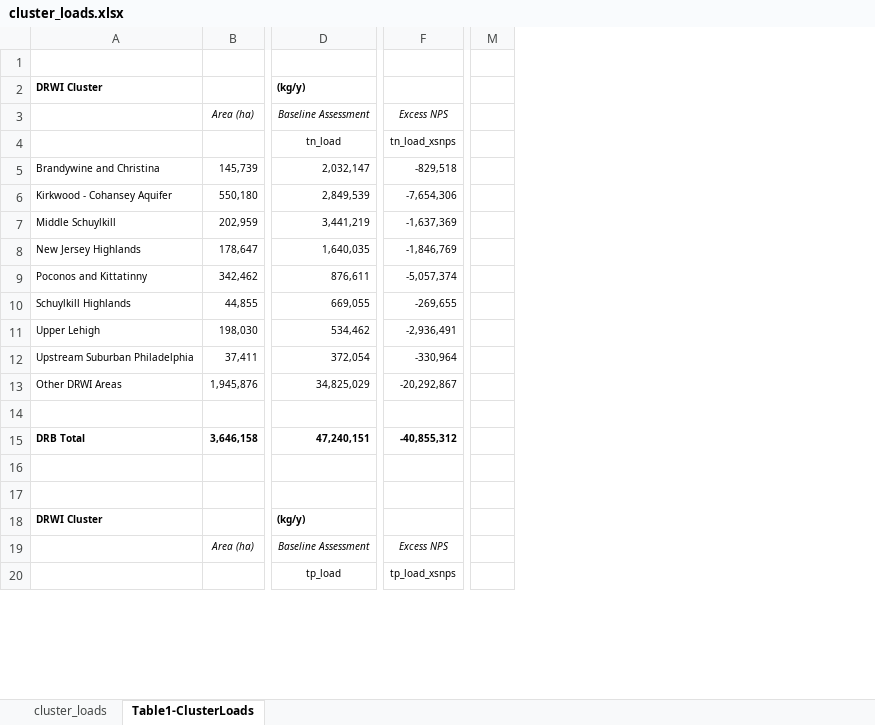
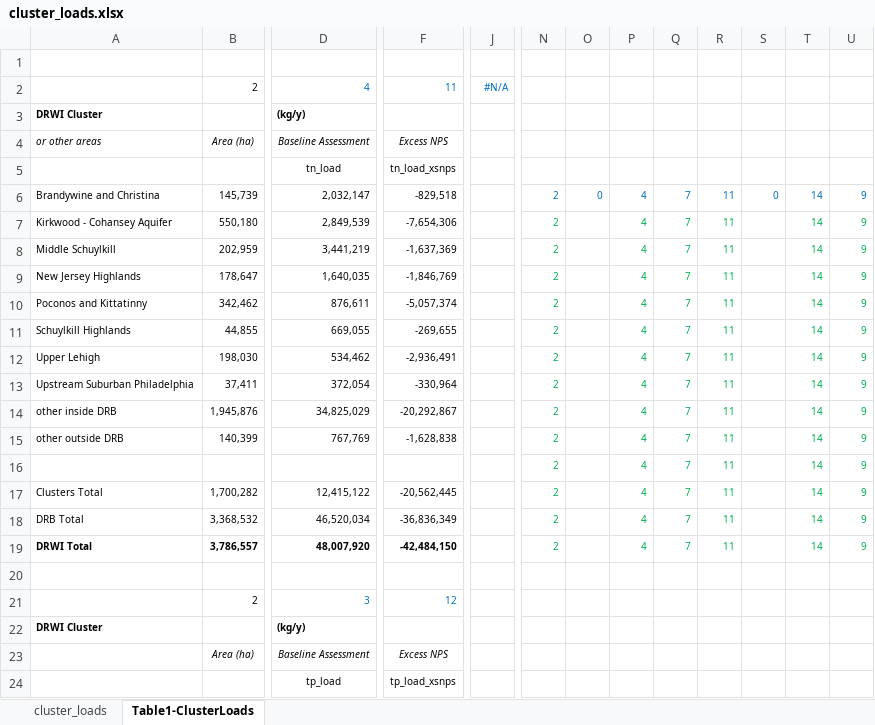
Before and after one commit to TheAcademyofNaturalSciences/WikiSRATMicroService, an Excel workbook: data/cluster_loads.xlsx, sheet Table1-ClusterLoads, drawn as a sheet; only a part is shown, gaps mark what is left out; values as stored, in another font and other column widths than the file's, no borders; conditional formats not drawn; removed rows and columns are numbered as before the commit, all else as after; rows hold the shown columns only; the diff covers the shown part only; the diff names each change by its address in the sheet, - before the commit and + after, or states it on an @@ line.

```diff
--- a/data/cluster_loads.xlsx (sheet Table1-ClusterLoads)
+++ b/data/cluster_loads.xlsx (sheet Table1-ClusterLoads)
+column J, empty
-column M, empty
+column N, rows 6-14: all 2; row 16: 2; row 18: 2
+column O, row 6: 0
+column P, rows 6-14: all 4; row 16: 4; row 18: 4
+column Q, rows 6-14: all 7; row 16: 7; row 18: 7
+column R, rows 6-14: all 11; row 16: 11; row 18: 11
+column S, row 6: 0
+column T, rows 6-14: all 14; row 16: 14; row 18: 14
+column U, rows 6-14: all 9; row 16: 9; row 18: 9
+row 2:  | 2 | 4 | 11 | #N/A
-A4: (empty)
+A4: or other areas
-A14 (or other areas): Other DRWI Areas
+A14 (or other areas): other inside DRB
+row 15: other outside DRB | 140,399 | 767,769 | -1,628,838 |  | 2 |  | 4 | 7 | 11 |  | 14 | 9
-row 16: (empty)
+row 16:  |  |  |  |  | 2 |  | 4 | 7 | 11 |  | 14 | 9
+row 17: Clusters Total | 1,700,282 | 12,415,122 | -20,562,445 |  | 2 |  | 4 | 7 | 11 |  | 14 | 9
-A18:F18 bold: on
+A18:F18 bold: off
-B18 (Area (ha)): 3,646,158
+B18 (Area (ha)): 3,368,532
-D18 (Baseline Assessment): 47,240,151
+D18 (Baseline Assessment): 46,520,034
-F18 (Excess NPS): -40,855,312
+F18 (Excess NPS): -36,836,349
+row 19: DRWI Total | 3,786,557 | 48,007,920 | -42,484,150 |  | 2 |  | 4 | 7 | 11 |  | 14 | 9
-row 21: (empty)
+row 21:  | 2 | 3 | 12
```
Also changed, not shown: 9 added rows, 3 removed rows, 1 added column, 1 removed column, 49 edited cells and cell formats elsewhere in this sheet, sheet cluster_loads, formulas that keep their value, data/focusarea_loads.xlsx, 5 other files.
